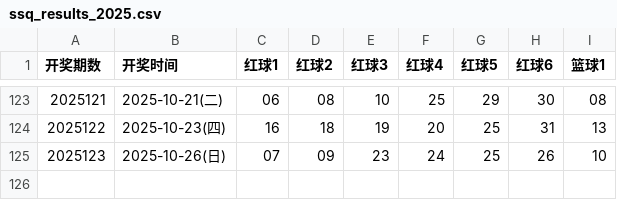
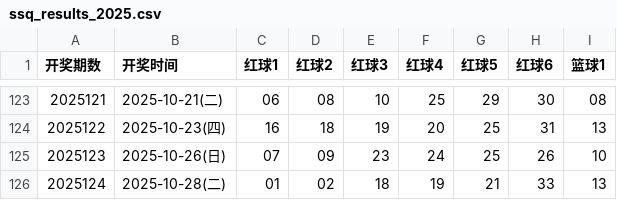
Before and after one commit to hc353167950/new_project, a CSV file: message/data/ssq_results_2025.csv, drawn as a sheet; only a part is shown, gaps mark what is left out.

```diff
--- a/message/data/ssq_results_2025.csv
+++ b/message/data/ssq_results_2025.csv
@@ -125 +125,2 @@
 2025123,2025-10-26(日),07,09,23,24,25,26,10
+2025124,2025-10-28(二),01,02,18,19,21,33,13
```
Also changed, not shown: message/data/generated_ssq.csv.
